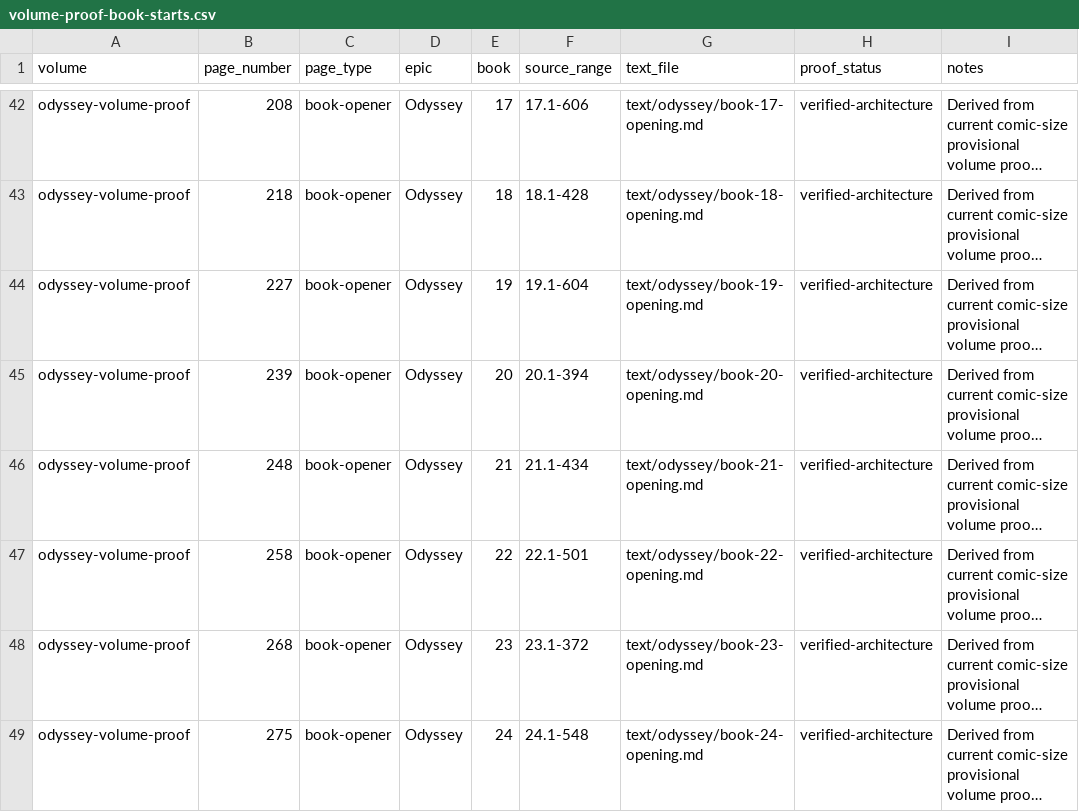
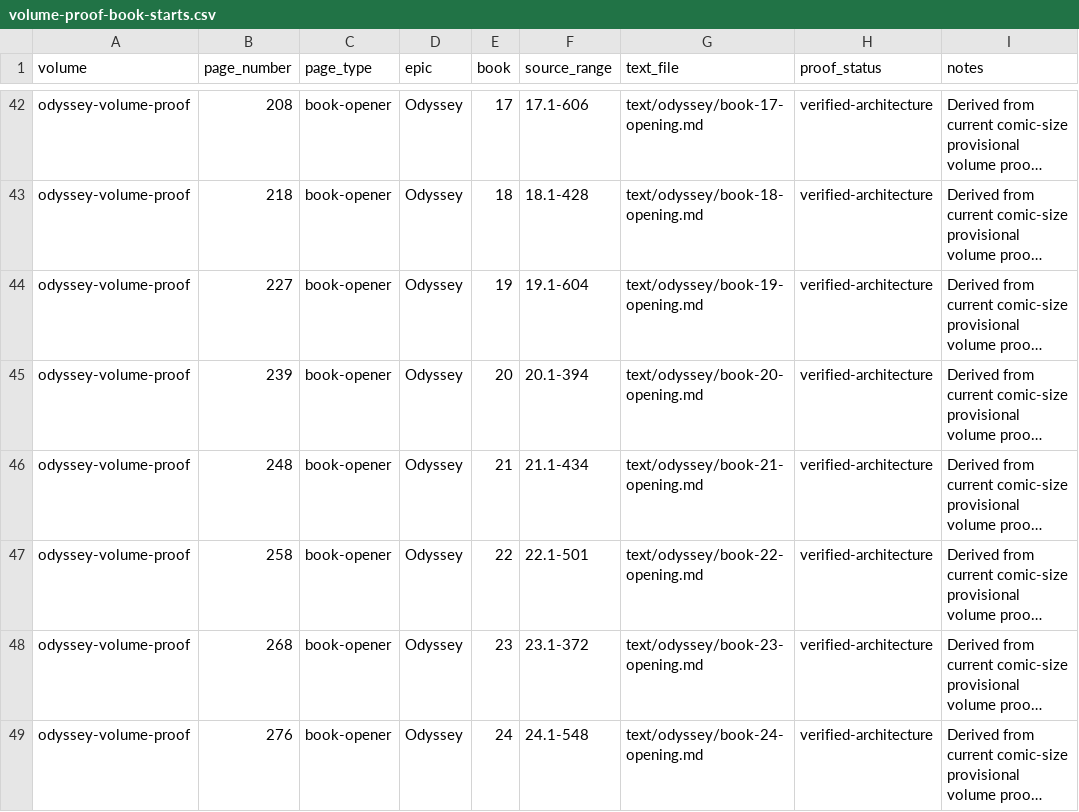
Before and after one commit to CastaliaInstitute/inq-homer-blake, a CSV file: design/volume-proof-book-starts.csv, drawn as a sheet; only a part is shown, gaps mark what is left out; long unchanged cells end in …; the diff names each change by its address in the sheet, - before the commit and + after, or states it on an @@ line.

```diff
--- a/design/volume-proof-book-starts.csv
+++ b/design/volume-proof-book-starts.csv
-B49 (page_number): 275
+B49 (page_number): 276
```
Also changed, not shown: design/architecture-page-map.csv, text/meter-outliers.csv, 22 other files.
